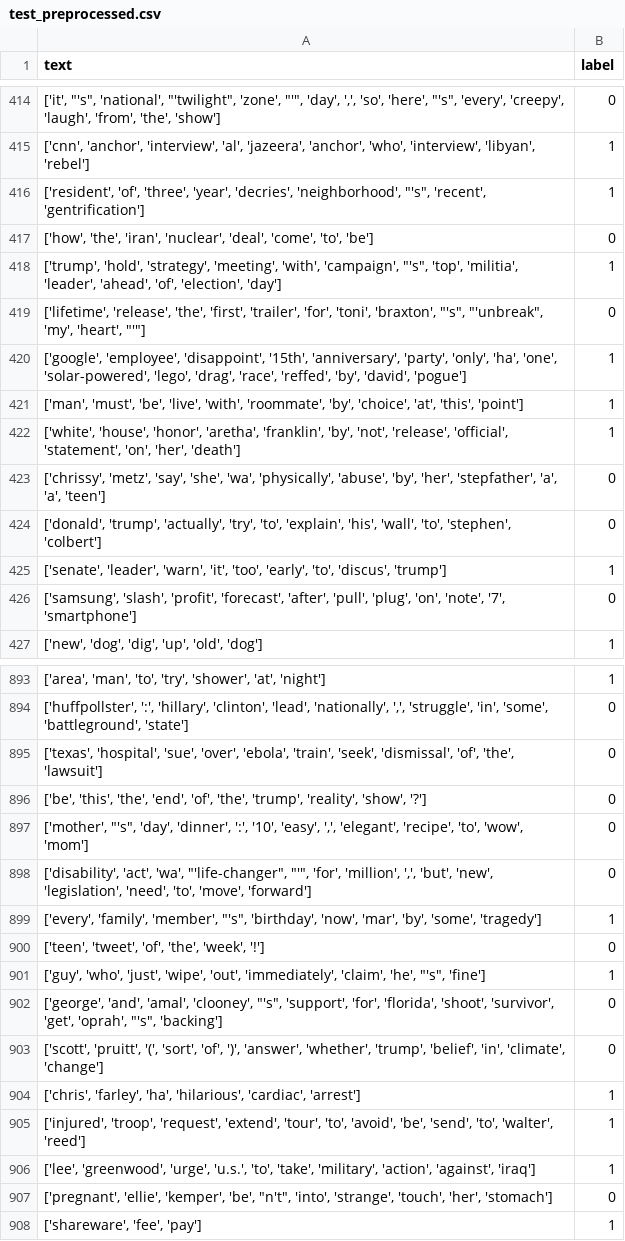
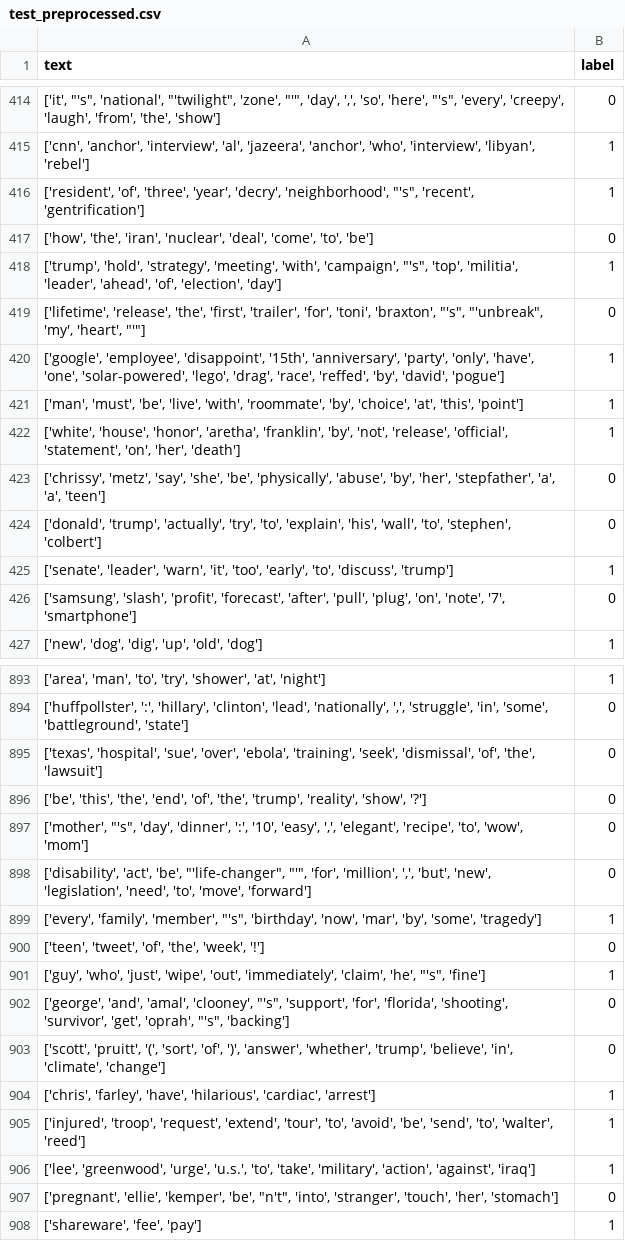
Before and after one commit to Michelle875/Sarcasm-Detector, a CSV file: test_preprocessed.csv, drawn as a sheet; only a part is shown, gaps mark what is left out; the diff covers the shown part only.

```diff
--- a/test_preprocessed.csv
+++ b/test_preprocessed.csv
@@ -415,3 +415,3 @@ text,label
 "['cnn', 'anchor', 'interview', 'al', 'jazeera', 'anchor', 'who', 'interview', 'libyan', 'rebel']",1
-"['resident', 'of', 'three', 'year', 'decries', 'neighborhood', ""'s"", 'recent', 'gentrification']",1
+"['resident', 'of', 'three', 'year', 'decry', 'neighborhood', ""'s"", 'recent', 'gentrification']",1
 "['how', 'the', 'iran', 'nuclear', 'deal', 'come', 'to', 'be']",0
@@ -419,8 +419,8 @@ text,label
 "['lifetime', 'release', 'the', 'first', 'trailer', 'for', 'toni', 'braxton', ""'s"", ""'unbreak"", 'my', 'heart', ""'""]",0
-"['google', 'employee', 'disappoint', '15th', 'anniversary', 'party', 'only', 'ha', 'one', 'solar-powered', 'lego', 'drag', 'race', 'reffed', 'by', 'david', 'pogue']",1
+"['google', 'employee', 'disappoint', '15th', 'anniversary', 'party', 'only', 'have', 'one', 'solar-powered', 'lego', 'drag', 'race', 'reffed', 'by', 'david', 'pogue']",1
 "['man', 'must', 'be', 'live', 'with', 'roommate', 'by', 'choice', 'at', 'this', 'point']",1
 "['white', 'house', 'honor', 'aretha', 'franklin', 'by', 'not', 'release', 'official', 'statement', 'on', 'her', 'death']",1
-"['chrissy', 'metz', 'say', 'she', 'wa', 'physically', 'abuse', 'by', 'her', 'stepfather', 'a', 'a', 'teen']",0
+"['chrissy', 'metz', 'say', 'she', 'be', 'physically', 'abuse', 'by', 'her', 'stepfather', 'a', 'a', 'teen']",0
 "['donald', 'trump', 'actually', 'try', 'to', 'explain', 'his', 'wall', 'to', 'stephen', 'colbert']",0
-"['senate', 'leader', 'warn', 'it', 'too', 'early', 'to', 'discus', 'trump']",1
+"['senate', 'leader', 'warn', 'it', 'too', 'early', 'to', 'discuss', 'trump']",1
 "['samsung', 'slash', 'profit', 'forecast', 'after', 'pull', 'plug', 'on', 'note', '7', 'smartphone']",0
@@ -894,6 +894,6 @@ text,label
 "['huffpollster', ':', 'hillary', 'clinton', 'lead', 'nationally', ',', 'struggle', 'in', 'some', 'battleground', 'state']",0
-"['texas', 'hospital', 'sue', 'over', 'ebola', 'train', 'seek', 'dismissal', 'of', 'the', 'lawsuit']",0
+"['texas', 'hospital', 'sue', 'over', 'ebola', 'training', 'seek', 'dismissal', 'of', 'the', 'lawsuit']",0
 "['be', 'this', 'the', 'end', 'of', 'the', 'trump', 'reality', 'show', '?']",0
 "['mother', ""'s"", 'day', 'dinner', ':', '10', 'easy', ',', 'elegant', 'recipe', 'to', 'wow', 'mom']",0
-"['disability', 'act', 'wa', ""'life-changer"", ""'"", 'for', 'million', ',', 'but', 'new', 'legislation', 'need', 'to', 'move', 'forward']",0
+"['disability', 'act', 'be', ""'life-changer"", ""'"", 'for', 'million', ',', 'but', 'new', 'legislation', 'need', 'to', 'move', 'forward']",0
 "['every', 'family', 'member', ""'s"", 'birthday', 'now', 'mar', 'by', 'some', 'tragedy']",1
@@ -901,8 +901,8 @@ text,label
 "['guy', 'who', 'just', 'wipe', 'out', 'immediately', 'claim', 'he', ""'s"", 'fine']",1
-"['george', 'and', 'amal', 'clooney', ""'s"", 'support', 'for', 'florida', 'shoot', 'survivor', 'get', 'oprah', ""'s"", 'backing']",0
-"['scott', 'pruitt', '(', 'sort', 'of', ')', 'answer', 'whether', 'trump', 'belief', 'in', 'climate', 'change']",0
-"['chris', 'farley', 'ha', 'hilarious', 'cardiac', 'arrest']",1
+"['george', 'and', 'amal', 'clooney', ""'s"", 'support', 'for', 'florida', 'shooting', 'survivor', 'get', 'oprah', ""'s"", 'backing']",0
+"['scott', 'pruitt', '(', 'sort', 'of', ')', 'answer', 'whether', 'trump', 'believe', 'in', 'climate', 'change']",0
+"['chris', 'farley', 'have', 'hilarious', 'cardiac', 'arrest']",1
 "['injured', 'troop', 'request', 'extend', 'tour', 'to', 'avoid', 'be', 'send', 'to', 'walter', 'reed']",1
 "['lee', 'greenwood', 'urge', 'u.s.', 'to', 'take', 'military', 'action', 'against', 'iraq']",1
-"['pregnant', 'ellie', 'kemper', 'be', ""n't"", 'into', 'strange', 'touch', 'her', 'stomach']",0
+"['pregnant', 'ellie', 'kemper', 'be', ""n't"", 'into', 'stranger', 'touch', 'her', 'stomach']",0
 "['shareware', 'fee', 'pay']",1
```
Also changed, not shown: 93 edited cells elsewhere in this file, valid_preprocessed.csv, 4 other files.
